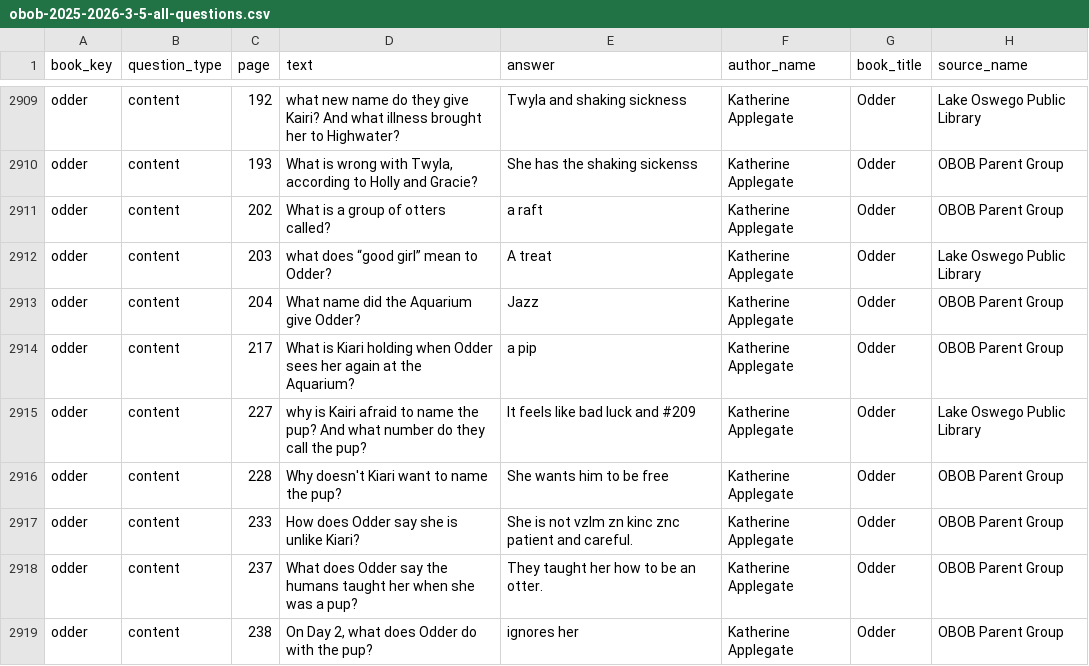
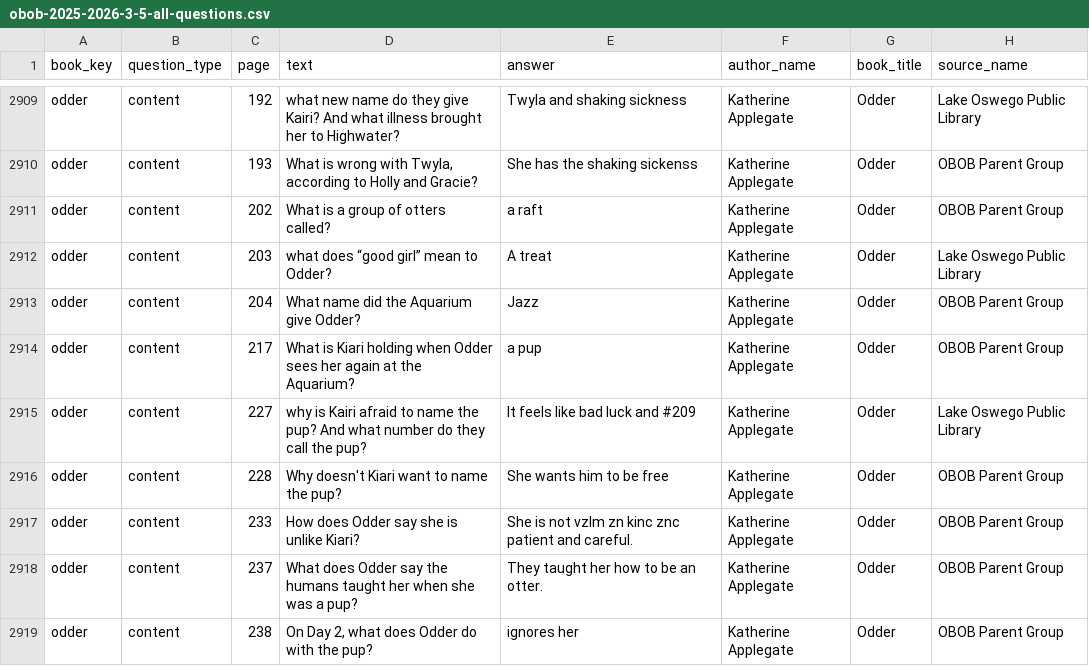
Before and after one commit to brianellin/obob-nextjs, a CSV file: public/exports/2025-2026/3-5/obob-2025-2026-3-5-all-questions.csv, drawn as a sheet; only a part is shown, gaps mark what is left out.

```diff
--- a/public/exports/2025-2026/3-5/obob-2025-2026-3-5-all-questions.csv
+++ b/public/exports/2025-2026/3-5/obob-2025-2026-3-5-all-questions.csv
@@ -2921,3 +2921,3 @@ odder,content,203,what does “good girl” mean to Odder?,A treat,Katherine App
 odder,content,204,What name did the Aquarium give Odder?,Jazz,Katherine Applegate,Odder,OBOB Parent Group
-odder,content,217,What is Kiari holding when Odder sees her again at the Aquarium?,a pip,Katherine Applegate,Odder,OBOB Parent Group
+odder,content,217,What is Kiari holding when Odder sees her again at the Aquarium?,a pup,Katherine Applegate,Odder,OBOB Parent Group
 odder,content,227,why is Kairi afraid to name the pup? And what number do they call the pup?,It feels like bad luck and #209,Katherine Applegate,Odder,Lake Oswego Public Library
```
Also changed, not shown: public/exports/2025-2026/3-5/odder-2025-2026-3-5.csv, 3 other files.
